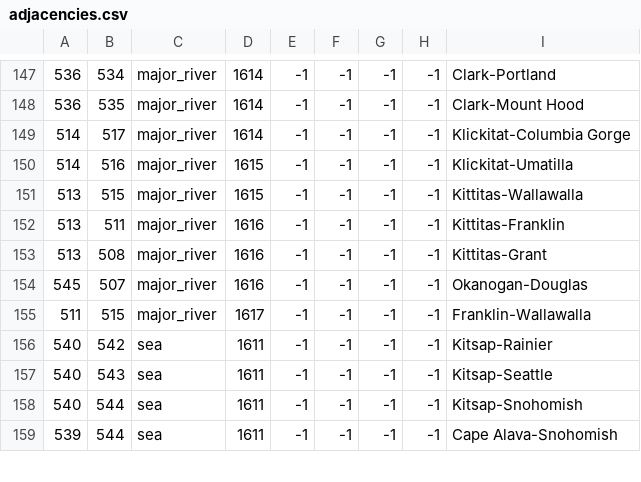
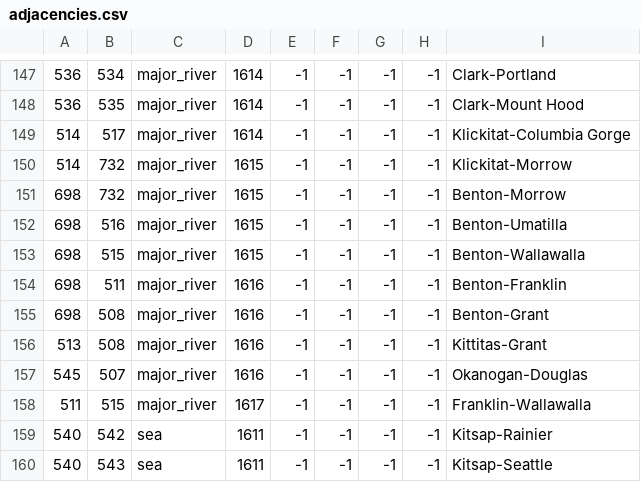
Before and after one commit to Ofaloaf/postapoc, a CSV file: After the End Fan Fork/map/adjacencies.csv, drawn as a sheet; only a part is shown, gaps mark what is left out; the shorter side is filled out with more unchanged rows; addresses are those after the commit; the diff names each change by its address in the sheet, - before the commit and + after, or states it on an @@ line.

Commit message:
Update adjacencies.csv

```diff
--- a/After the End Fan Fork/map/adjacencies.csv
+++ b/After the End Fan Fork/map/adjacencies.csv
-B150: 516
+B150: 732
-I150: Klickitat-Umatilla
+I150: Klickitat-Morrow
+row 151: 698 | 732 | major_river | 1615 | -1 | -1 | -1 | -1 | Benton-Morrow
+row 152: 698 | 516 | major_river | 1615 | -1 | -1 | -1 | -1 | Benton-Umatilla
-A153:A154: 513
+A153:A154: 698
-I153: Kittitas-Wallawalla
+I153: Benton-Wallawalla
-I154: Kittitas-Franklin
+I154: Benton-Franklin
+row 155: 698 | 508 | major_river | 1616 | -1 | -1 | -1 | -1 | Benton-Grant
```
